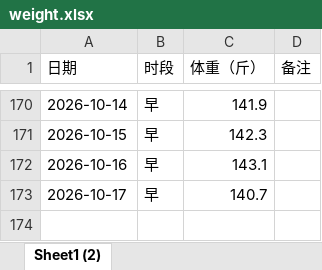
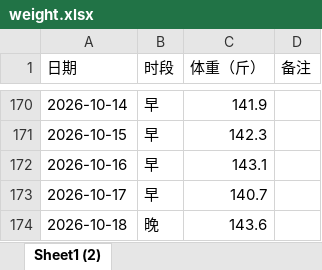
Before and after one commit to Sumer0825/Sumer, an Excel workbook: data/weight.xlsx, sheet Sheet1 (2), drawn as a sheet; only a part is shown, gaps mark what is left out; values as stored, in another font and other column widths than the file's, no borders; the diff names each change by its address in the sheet, - before the commit and + after, or states it on an @@ line.

Commit message:
更新体重数据 2026-11-05

```diff
--- a/data/weight.xlsx (sheet Sheet1 (2))
+++ b/data/weight.xlsx (sheet Sheet1 (2))
+row 174: 2026-10-18 | 晚 | 143.6
```
